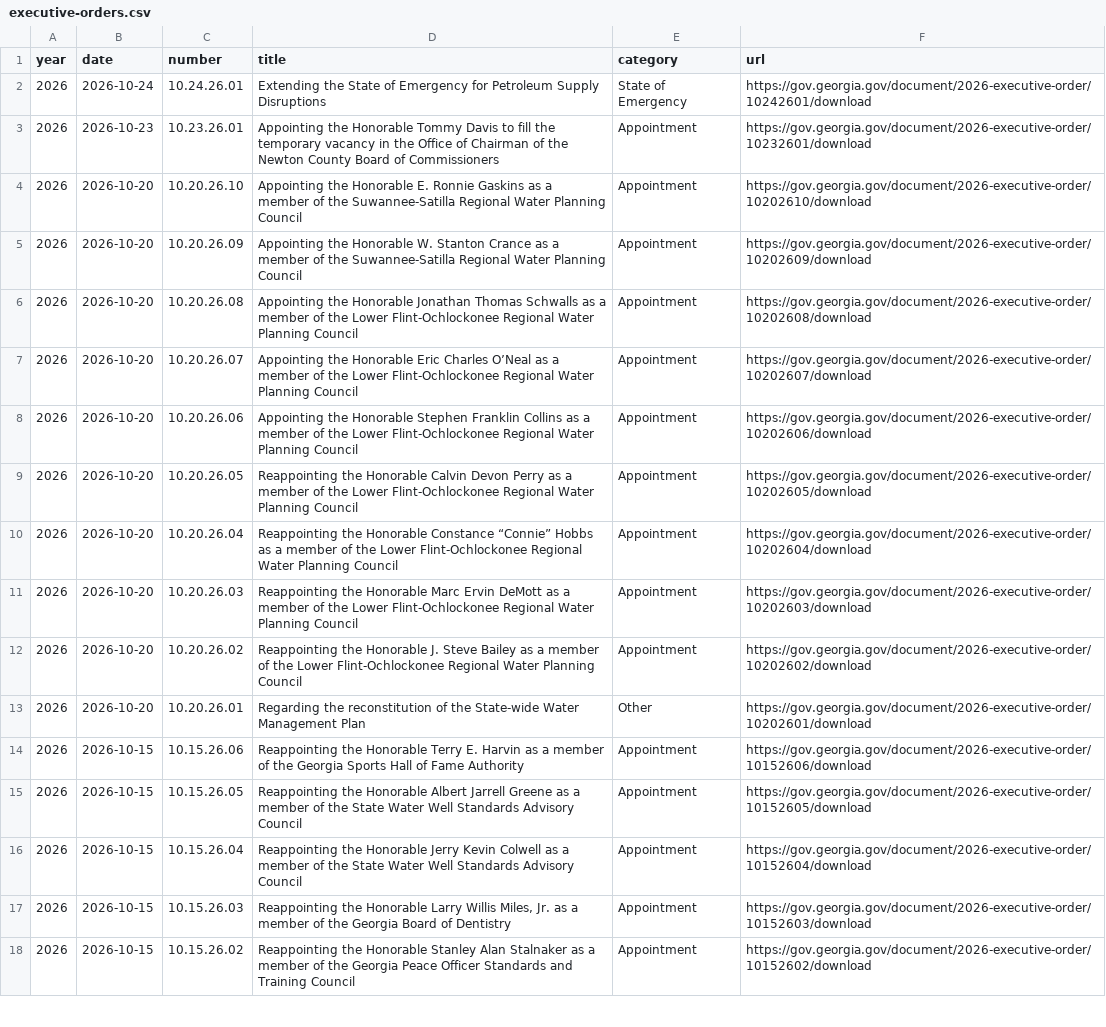
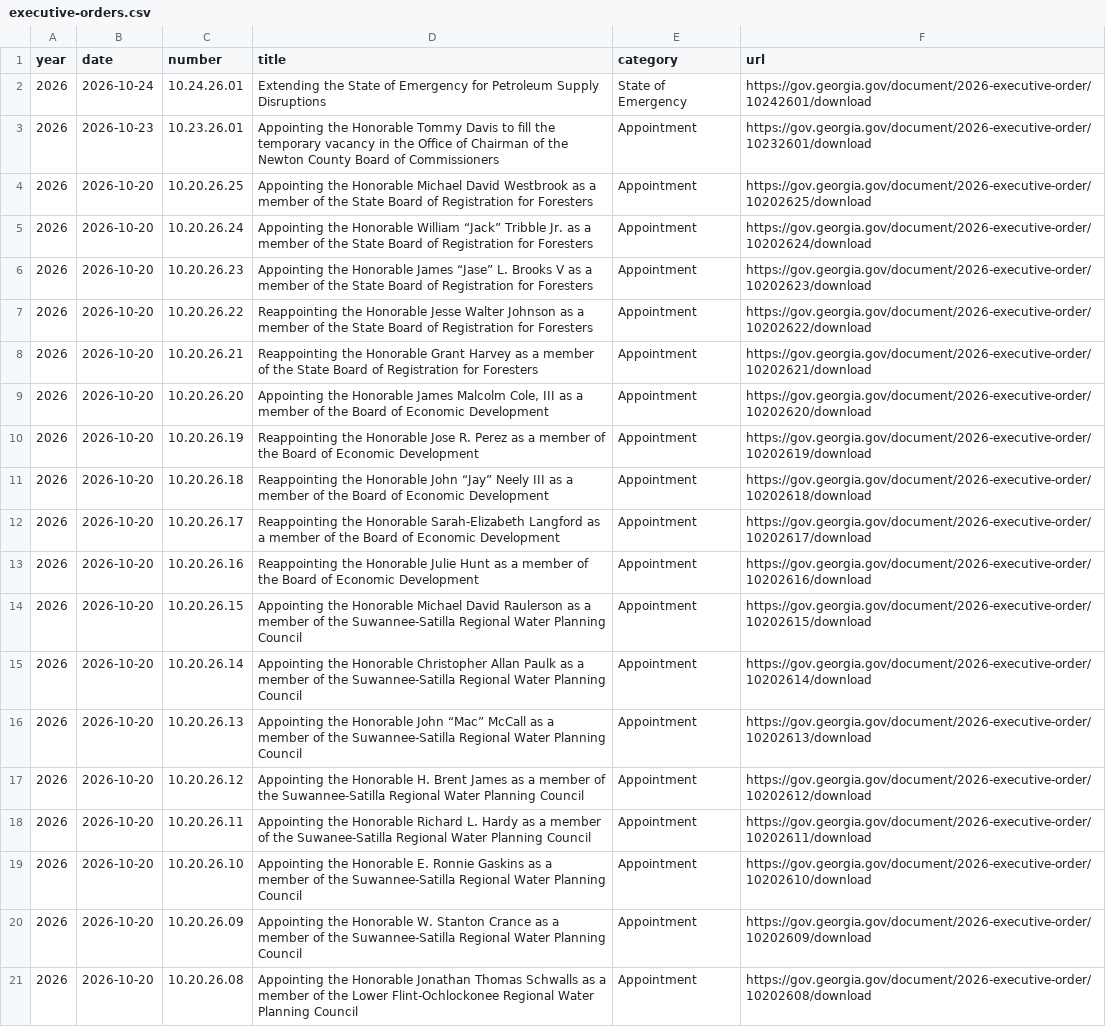
Before and after one commit to Votega/ga-executive-orders, a CSV file: data/executive-orders.csv, drawn as a sheet; only a part is shown; the shorter side is filled out with more unchanged rows; the diff names each change by its address in the sheet, - before the commit and + after, or states it on an @@ line.

Commit message:
Publish data/executive-orders.csv from votega.org

```diff
--- a/data/executive-orders.csv
+++ b/data/executive-orders.csv
+row 4: 2026 | 2026-10-20 | 10.20.26.25 | Appointing the Honorable Michael David Westbrook as a member of the State Board of Registration for Foresters | Appointment | https://gov.georgia.gov/document/2026-executive-order/10202625/download
+row 5: 2026 | 2026-10-20 | 10.20.26.24 | Appointing the Honorable William “Jack” Tribble Jr. as a member of the State Board of Registration for Foresters | Appointment | https://gov.georgia.gov/document/2026-executive-order/10202624/download
+row 6: 2026 | 2026-10-20 | 10.20.26.23 | Appointing the Honorable James “Jase” L. Brooks V as a member of the State Board of Registration for Foresters | Appointment | https://gov.georgia.gov/document/2026-executive-order/10202623/download
+row 7: 2026 | 2026-10-20 | 10.20.26.22 | Reappointing the Honorable Jesse Walter Johnson as a member of the State Board of Registration for Foresters | Appointment | https://gov.georgia.gov/document/2026-executive-order/10202622/download
+row 8: 2026 | 2026-10-20 | 10.20.26.21 | Reappointing the Honorable Grant Harvey as a member of the State Board of Registration for Foresters | Appointment | https://gov.georgia.gov/document/2026-executive-order/10202621/download
+row 9: 2026 | 2026-10-20 | 10.20.26.20 | Appointing the Honorable James Malcolm Cole, III as a member of the Board of Economic Development | Appointment | https://gov.georgia.gov/document/2026-executive-order/10202620/download
+row 10: 2026 | 2026-10-20 | 10.20.26.19 | Reappointing the Honorable Jose R. Perez as a member of the Board of Economic Development | Appointment | https://gov.georgia.gov/document/2026-executive-order/10202619/download
+row 11: 2026 | 2026-10-20 | 10.20.26.18 | Reappointing the Honorable John “Jay” Neely III as a member of the Board of Economic Development | Appointment | https://gov.georgia.gov/document/2026-executive-order/10202618/download
+row 12: 2026 | 2026-10-20 | 10.20.26.17 | Reappointing the Honorable Sarah-Elizabeth Langford as a member of the Board of Economic Development | Appointment | https://gov.georgia.gov/document/2026-executive-order/10202617/download
+row 13: 2026 | 2026-10-20 | 10.20.26.16 | Reappointing the Honorable Julie Hunt as a member of the Board of Economic Development | Appointment | https://gov.georgia.gov/document/2026-executive-order/10202616/download
+row 14: 2026 | 2026-10-20 | 10.20.26.15 | Appointing the Honorable Michael David Raulerson as a member of the Suwannee-Satilla Regional Water Planning Council | Appointment | https://gov.georgia.gov/document/2026-executive-order/10202615/download
+row 15: 2026 | 2026-10-20 | 10.20.26.14 | Appointing the Honorable Christopher Allan Paulk as a member of the Suwannee-Satilla Regional Water Planning Council | Appointment | https://gov.georgia.gov/document/2026-executive-order/10202614/download
+row 16: 2026 | 2026-10-20 | 10.20.26.13 | Appointing the Honorable John “Mac” McCall as a member of the Suwannee-Satilla Regional Water Planning Council | Appointment | https://gov.georgia.gov/document/2026-executive-order/10202613/download
+row 17: 2026 | 2026-10-20 | 10.20.26.12 | Appointing the Honorable H. Brent James as a member of the Suwannee-Satilla Regional Water Planning Council | Appointment | https://gov.georgia.gov/document/2026-executive-order/10202612/download
+row 18: 2026 | 2026-10-20 | 10.20.26.11 | Appointing the Honorable Richard L. Hardy as a member of the Suwanee-Satilla Regional Water Planning Council | Appointment | https://gov.georgia.gov/document/2026-executive-order/10202611/download
```
